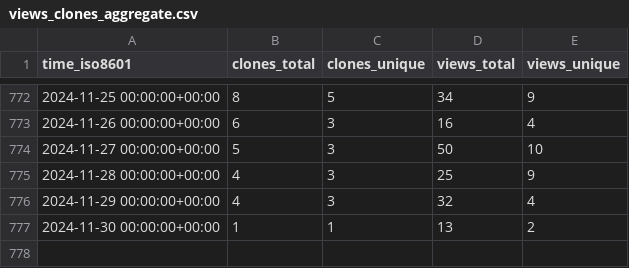
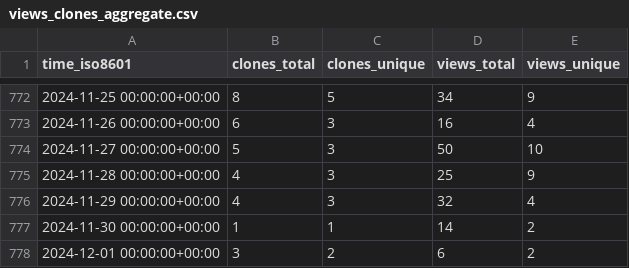
Before and after one commit to miroapp/api-clients, a CSV file: miroapp/api-clients/ghrs-data/views_clones_aggregate.csv, drawn as a sheet; only a part is shown, gaps mark what is left out.

```diff
--- a/miroapp/api-clients/ghrs-data/views_clones_aggregate.csv
+++ b/miroapp/api-clients/ghrs-data/views_clones_aggregate.csv
@@ -776,2 +776,3 @@ time_iso8601,clones_total,clones_unique,views_total,views_unique
 2024-11-29 00:00:00+00:00,4,3,32,4
-2024-11-30 00:00:00+00:00,1,1,13,2
+2024-11-30 00:00:00+00:00,1,1,14,2
+2024-12-01 00:00:00+00:00,3,2,6,2
```
Also changed, not shown: 1 other file.
